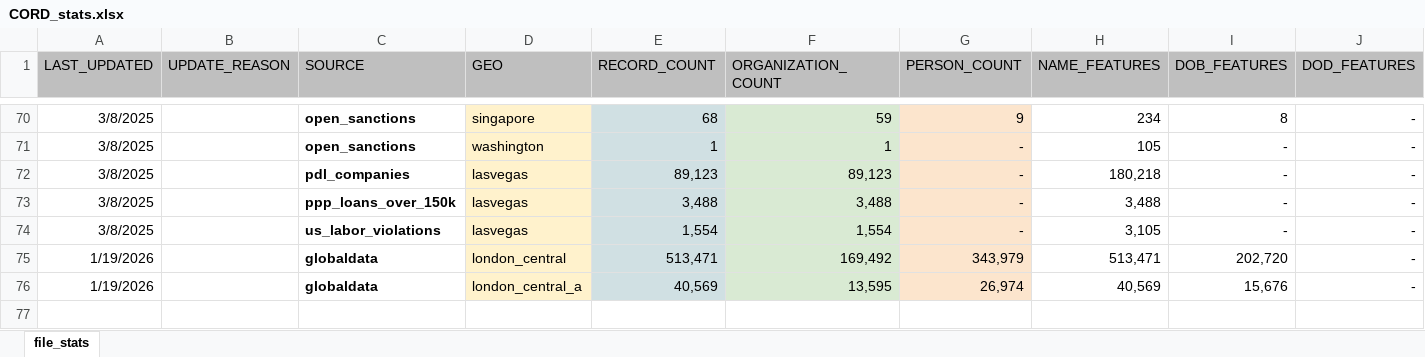
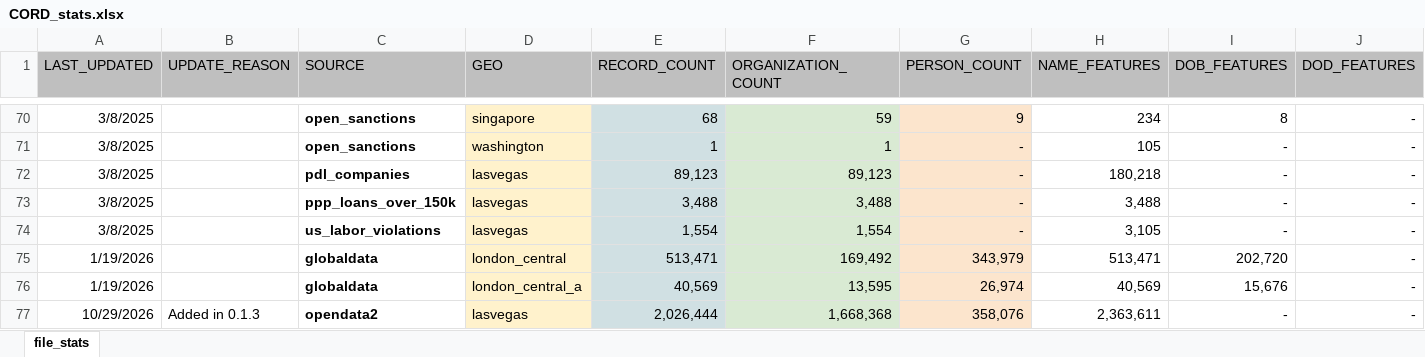
Before and after one commit to docktermj/senzing-cord-development-test, an Excel workbook: CORD_stats.xlsx, sheet file_stats, drawn as a sheet; only a part is shown, gaps mark what is left out; values as stored, in another font and other column widths than the file's, no borders; rows hold the shown columns only; the diff names each change by its address in the sheet, - before the commit and + after, or states it on an @@ line.

```diff
--- a/CORD_stats.xlsx (sheet file_stats)
+++ b/CORD_stats.xlsx (sheet file_stats)
+row 77: 10/29/2026 | Added in 0.1.3 | opendata2 | lasvegas | 2,026,444 | 1,668,368 | 358,076 | 2,363,611 | - | -
```
Also changed, not shown: 3 other files.
